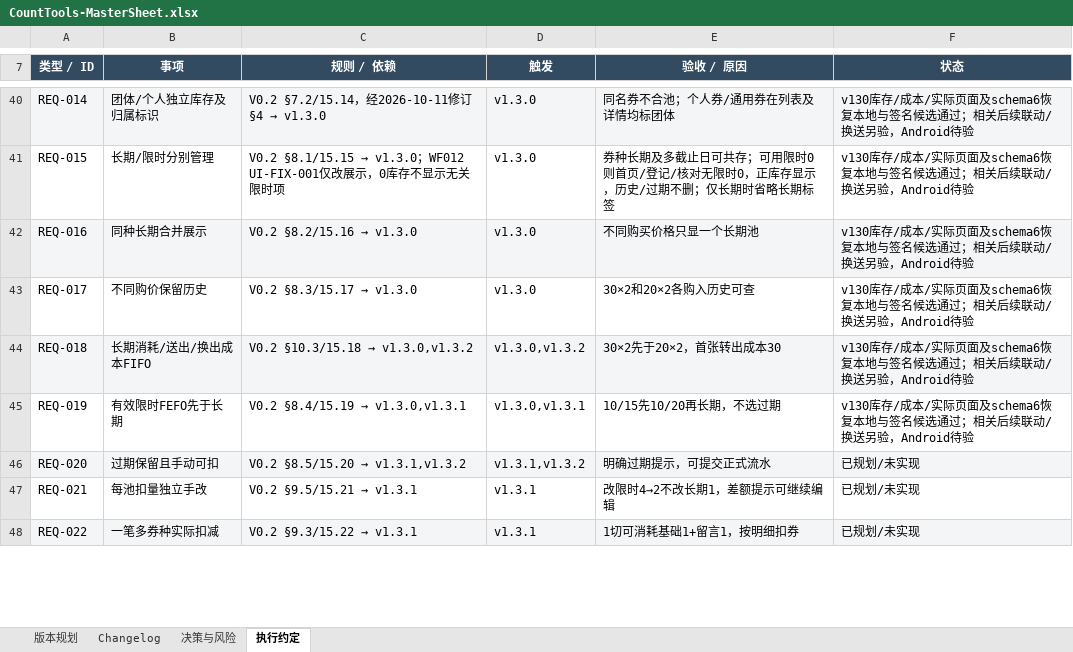
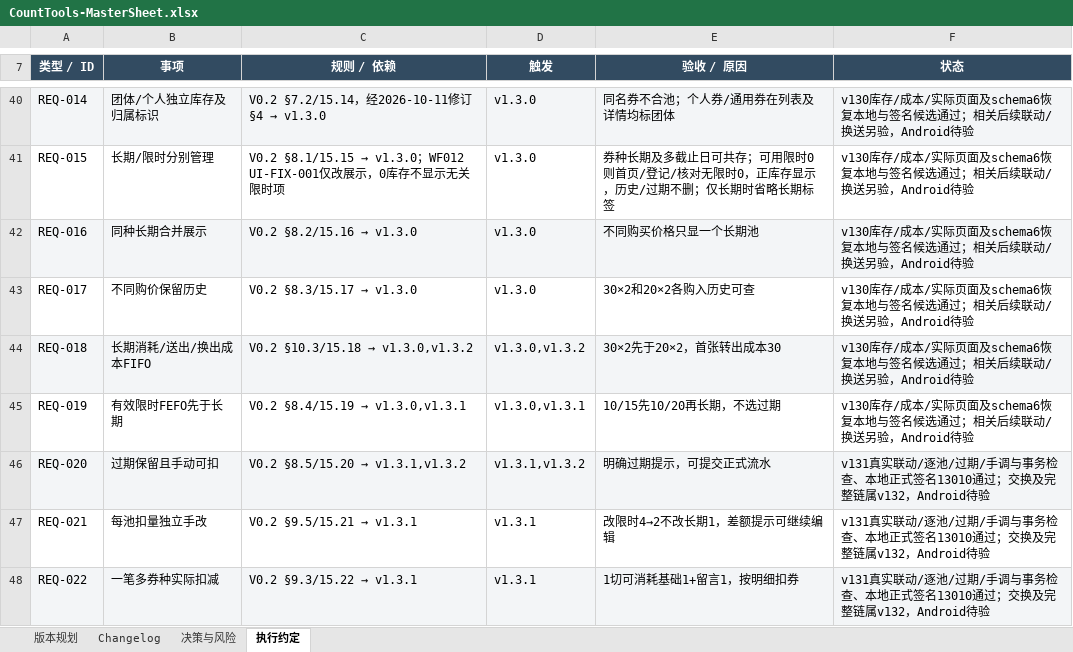
Before and after one commit to Seniorious66/count_tools, an Excel workbook: outputs/workflow-20261011/CountTools-MasterSheet.xlsx, sheet 执行约定, drawn as a sheet; only a part is shown, gaps mark what is left out; values as stored, in another font and other column widths than the file's, no borders; the diff covers the shown part only; the diff names each change by its address in the sheet, - before the commit and + after, or states it on an @@ line.

```diff
--- a/outputs/workflow-20261011/CountTools-MasterSheet.xlsx (sheet 执行约定)
+++ b/outputs/workflow-20261011/CountTools-MasterSheet.xlsx (sheet 执行约定)
-F46:F48 (状态): 已规划/未实现
+F46:F48 (状态): v131真实联动/逐池/过期/手调与事务检查、本地正式签名13010通过；交换及完整链属v132，Android待验
```
Also changed, not shown: 1 added row and 6 edited cells elsewhere in this sheet, sheet 决策与风险, sheet Changelog, sheet 版本规划, 25 other files.
